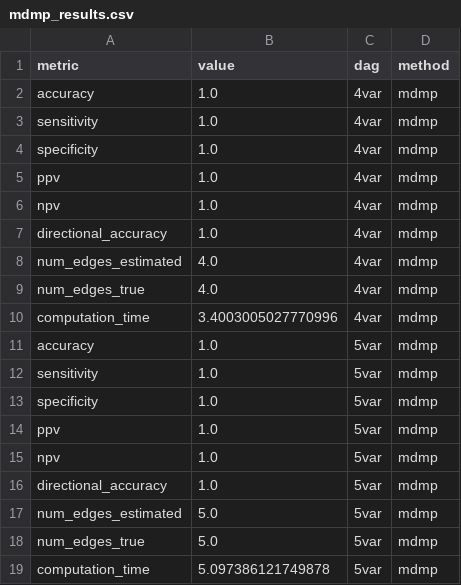
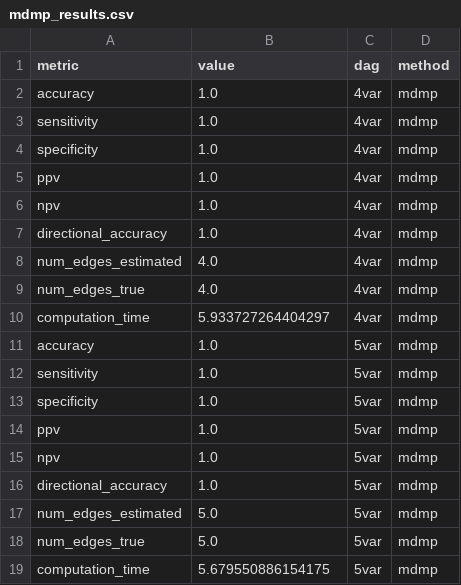
Before and after one commit to maods2/mdmp, a CSV file: simulation/data/mdmp_results.csv, drawn as a sheet.

Commit message:
Update computation time values in mdmp_results.csv and mdmr_results.csv

```diff
--- a/simulation/data/mdmp_results.csv
+++ b/simulation/data/mdmp_results.csv
@@ -9,3 +9,3 @@ num_edges_estimated,4.0,4var,mdmp
 num_edges_true,4.0,4var,mdmp
-computation_time,3.4003005027770996,4var,mdmp
+computation_time,5.933727264404297,4var,mdmp
 accuracy,1.0,5var,mdmp
@@ -18,2 +18,2 @@ num_edges_estimated,5.0,5var,mdmp
 num_edges_true,5.0,5var,mdmp
-computation_time,5.097386121749878,5var,mdmp
+computation_time,5.679550886154175,5var,mdmp
```
Also changed, not shown: simulation/data/mdmr_results.csv, 1 other file.
